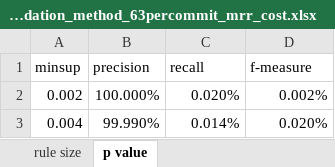
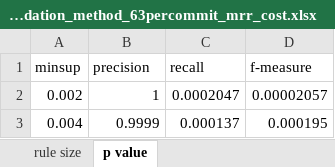
Before and after one commit to gecko655/yamamori-mthesis, an Excel workbook: paper/resource/cross_validation_method_63percommit_mrr_cost.xlsx, sheet p value, drawn as a sheet; values as stored, in another font and other column widths than the file's, no borders; the diff names each change by its address in the sheet, - before the commit and + after, or states it on an @@ line.

Commit message:
Wrote 6.3 (MRR Recall Precision)

```diff
--- a/paper/resource/cross_validation_method_63percommit_mrr_cost.xlsx (sheet p value)
+++ b/paper/resource/cross_validation_method_63percommit_mrr_cost.xlsx (sheet p value)
-B2 (precision): 100.000%
+B2 (precision): 1
-C2 (recall): 0.020%
+C2 (recall): 0.0002047
-D2 (f-measure): 0.002%
+D2 (f-measure): 0.00002057
-B3 (precision): 99.990%
+B3 (precision): 0.9999
-C3 (recall): 0.014%
+C3 (recall): 0.000137
-D3 (f-measure): 0.020%
+D3 (f-measure): 0.000195
```
Also changed, not shown: charts or pictures, paper/resource/cross_validation_file_63percommit_mrr_cost.xlsx, 6 other files.
